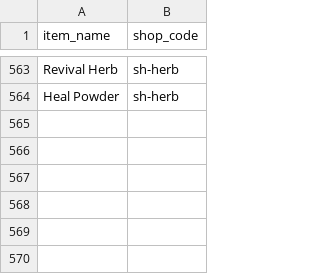
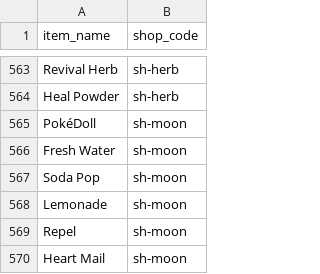
Before and after one commit to morenopilaralejandro/kingin, a CSV file: mysql/csv/shop-sell-item.csv, drawn as a sheet; only a part is shown, gaps mark what is left out; the diff names each change by its address in the sheet, - before the commit and + after, or states it on an @@ line.

```diff
--- a/mysql/csv/shop-sell-item.csv
+++ b/mysql/csv/shop-sell-item.csv
+row 565: PokéDoll | sh-moon
+row 566: Fresh Water | sh-moon
+row 567: Soda Pop | sh-moon
+row 568: Lemonade | sh-moon
+row 569: Repel | sh-moon
+row 570: Heart Mail | sh-moon
```
Also changed, not shown: mysql/csv/shop.csv, 14 other files.
